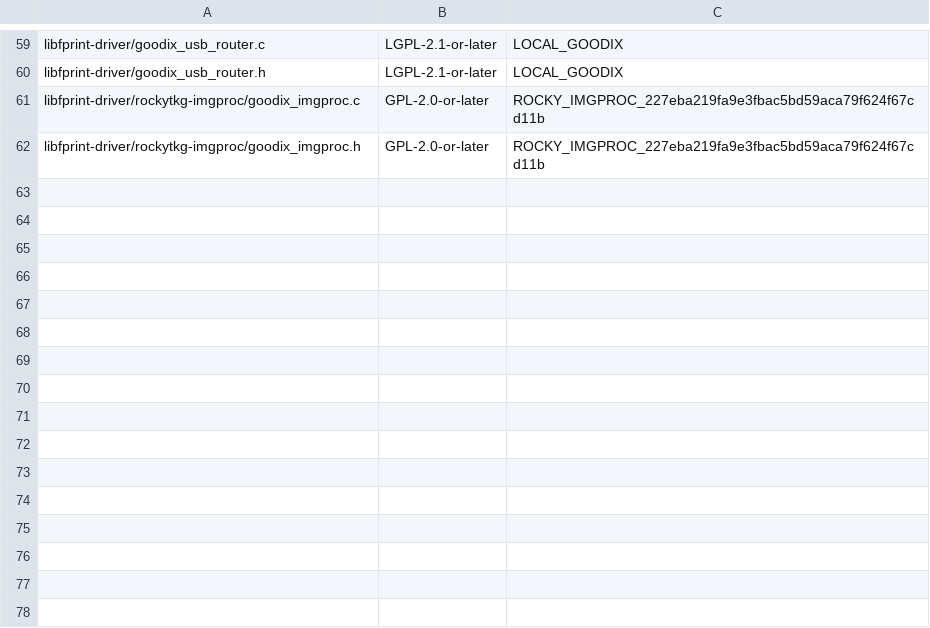
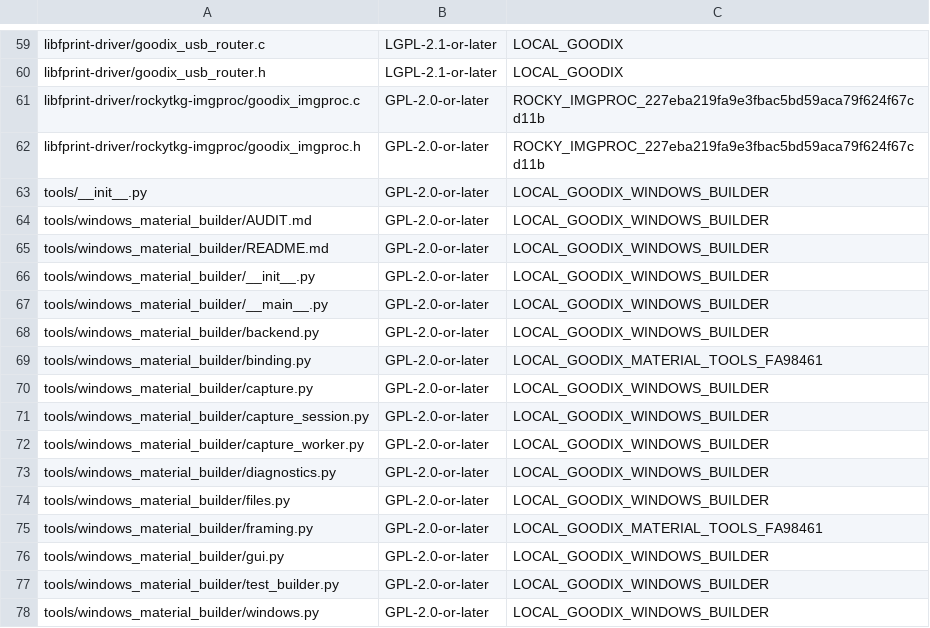
Before and after one commit to sorguido/goodix-27c6-5125, a TSV file: production/source-files.tsv, drawn as a sheet; only a part is shown, gaps mark what is left out; the diff names each change by its address in the sheet, - before the commit and + after, or states it on an @@ line.

Commit message:
Add Windows VM material builder development candidate

```diff
--- a/production/source-files.tsv
+++ b/production/source-files.tsv
+row 63: tools/__init__.py | GPL-2.0-or-later | LOCAL_GOODIX_WINDOWS_BUILDER
+row 64: tools/windows_material_builder/AUDIT.md | GPL-2.0-or-later | LOCAL_GOODIX_WINDOWS_BUILDER
+row 65: tools/windows_material_builder/README.md | GPL-2.0-or-later | LOCAL_GOODIX_WINDOWS_BUILDER
+row 66: tools/windows_material_builder/__init__.py | GPL-2.0-or-later | LOCAL_GOODIX_WINDOWS_BUILDER
+row 67: tools/windows_material_builder/__main__.py | GPL-2.0-or-later | LOCAL_GOODIX_WINDOWS_BUILDER
+row 68: tools/windows_material_builder/backend.py | GPL-2.0-or-later | LOCAL_GOODIX_WINDOWS_BUILDER
+row 69: tools/windows_material_builder/binding.py | GPL-2.0-or-later | LOCAL_GOODIX_MATERIAL_TOOLS_FA98461
+row 70: tools/windows_material_builder/capture.py | GPL-2.0-or-later | LOCAL_GOODIX_WINDOWS_BUILDER
+row 71: tools/windows_material_builder/capture_session.py | GPL-2.0-or-later | LOCAL_GOODIX_WINDOWS_BUILDER
+row 72: tools/windows_material_builder/capture_worker.py | GPL-2.0-or-later | LOCAL_GOODIX_WINDOWS_BUILDER
+row 73: tools/windows_material_builder/diagnostics.py | GPL-2.0-or-later | LOCAL_GOODIX_WINDOWS_BUILDER
+row 74: tools/windows_material_builder/files.py | GPL-2.0-or-later | LOCAL_GOODIX_WINDOWS_BUILDER
+row 75: tools/windows_material_builder/framing.py | GPL-2.0-or-later | LOCAL_GOODIX_MATERIAL_TOOLS_FA98461
+row 76: tools/windows_material_builder/gui.py | GPL-2.0-or-later | LOCAL_GOODIX_WINDOWS_BUILDER
+row 77: tools/windows_material_builder/test_builder.py | GPL-2.0-or-later | LOCAL_GOODIX_WINDOWS_BUILDER
+row 78: tools/windows_material_builder/windows.py | GPL-2.0-or-later | LOCAL_GOODIX_WINDOWS_BUILDER
```
Also changed, not shown: 17 other files.
